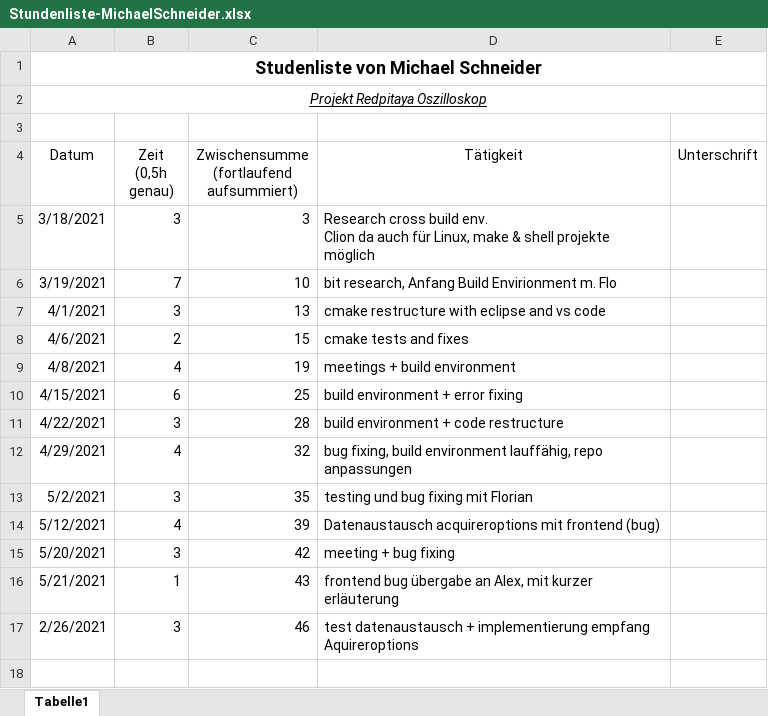
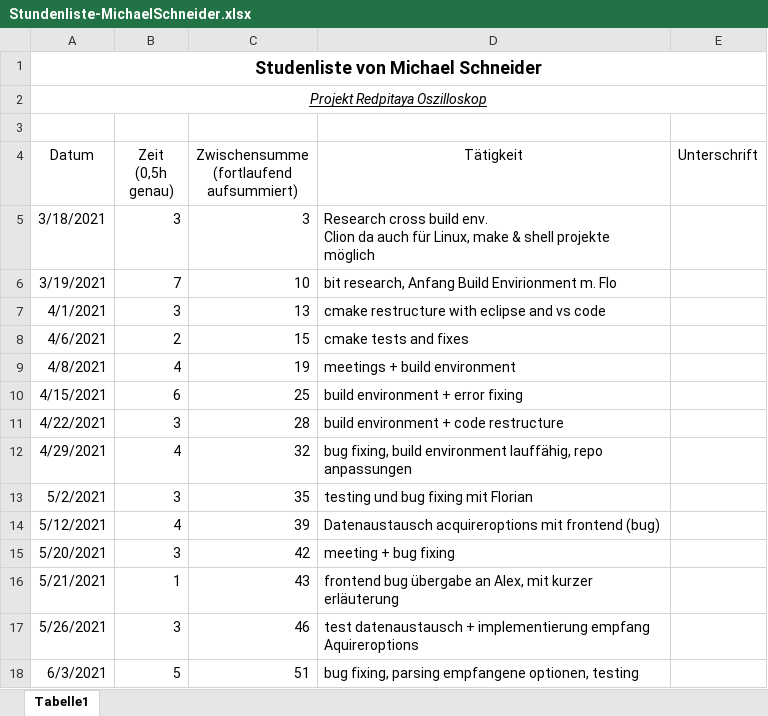
Before and after one commit to cSharpler2946/HSP-RPOSC-Redpitaya-Oszilloskop, an Excel workbook: stundenlisten/Stundenliste-MichaelSchneider.xlsx, sheet Tabelle1, drawn as a sheet; values as stored, in another font and other column widths than the file's, no borders; the diff names each change by its address in the sheet, - before the commit and + after, or states it on an @@ line.

Commit message:
updated hours

```diff
--- a/stundenlisten/Stundenliste-MichaelSchneider.xlsx (sheet Tabelle1)
+++ b/stundenlisten/Stundenliste-MichaelSchneider.xlsx (sheet Tabelle1)
-A17 (Datum): 2/26/2021
+A17 (Datum): 5/26/2021
+row 18: 6/3/2021 | 5 | 51 | bug fixing, parsing empfangene optionen, testing
```
